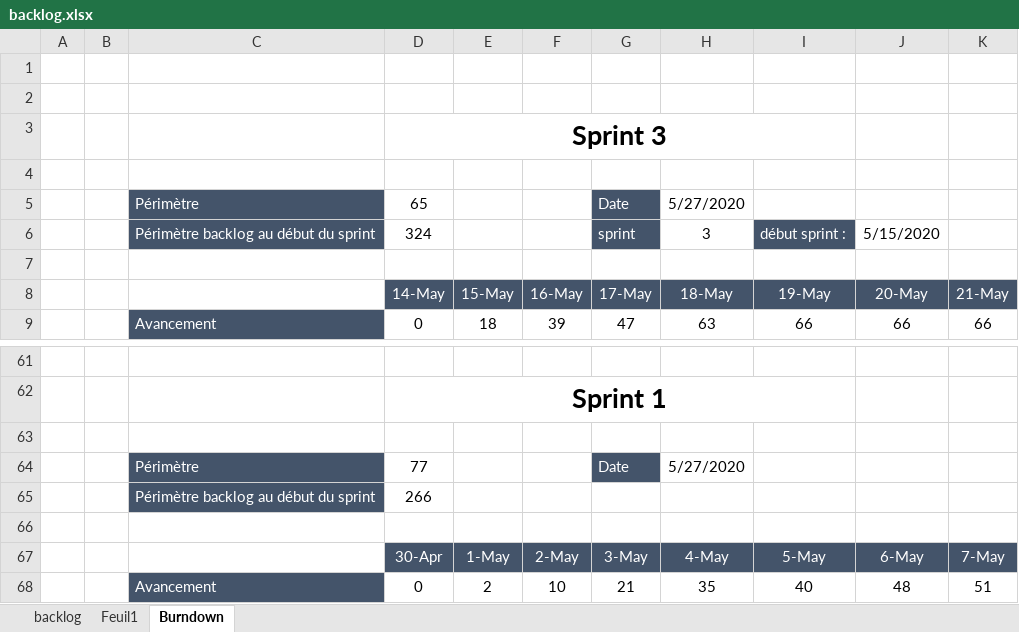
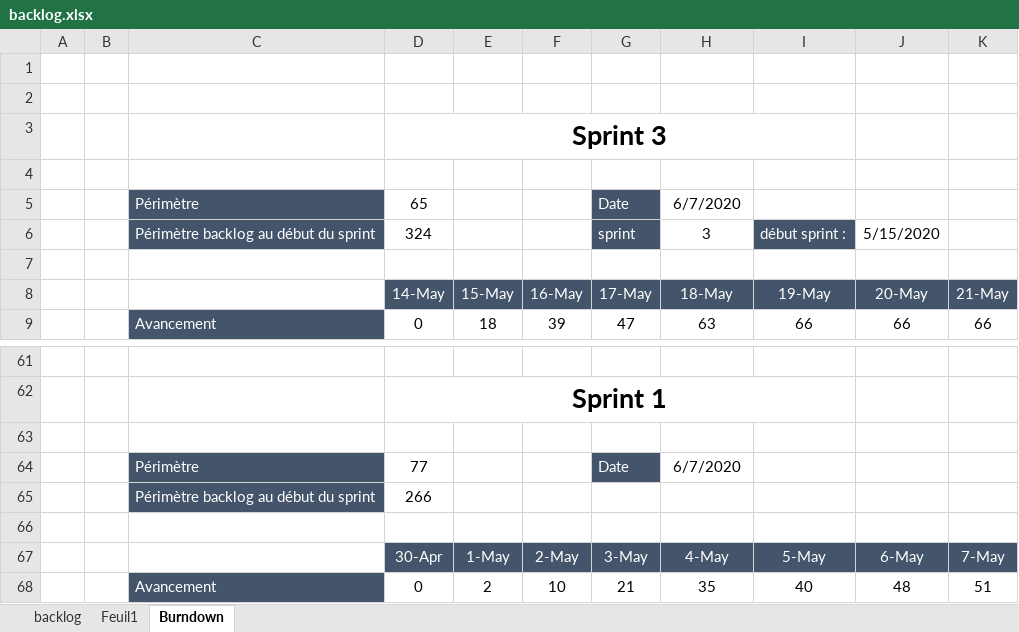
Before and after one commit to UltraDiuve/PIM-Recognizer, an Excel workbook: backlog.xlsx, sheet Burndown, drawn as a sheet; only a part is shown, gaps mark what is left out; values as stored, in another font and other column widths than the file's, no borders; charts and pictures not drawn; the diff names each change by its address in the sheet, - before the commit and + after, or states it on an @@ line.

```diff
--- a/backlog.xlsx (sheet Burndown)
+++ b/backlog.xlsx (sheet Burndown)
-H5: 5/27/2020
+H5: 6/7/2020
-H64: 5/27/2020
+H64: 6/7/2020
```
Also changed, not shown: sheet backlog, formulas that keep their value, hidden cells, charts or pictures, 15 other files.
